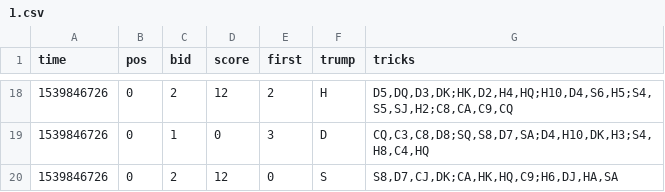
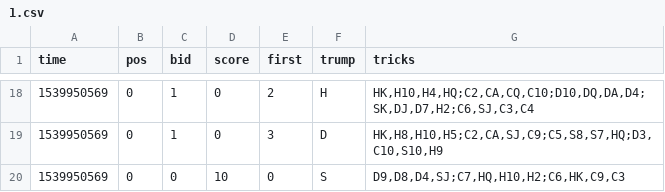
Before and after one commit to harsilspatel/oh-hell, a CSV file: logs/1.csv, drawn as a sheet; only a part is shown, gaps mark what is left out; the diff covers the shown part only.

```diff
--- a/logs/1.csv
+++ b/logs/1.csv
@@ -18,3 +18,3 @@ time,pos,bid,score,first,trump,tricks
-1539846726,0,2,12,2,H,"D5,DQ,D3,DK;HK,D2,H4,HQ;H10,D4,S6,H5;S4,S5,SJ,H2;C8,CA,C9,CQ"
-1539846726,0,1,0,3,D,"CQ,C3,C8,D8;SQ,S8,D7,SA;D4,H10,DK,H3;S4,H8,C4,HQ"
-1539846726,0,2,12,0,S,"S8,D7,CJ,DK;CA,HK,HQ,C9;H6,DJ,HA,SA"
+1539950569,0,1,0,2,H,"HK,H10,H4,HQ;C2,CA,CQ,C10;D10,DQ,DA,D4;SK,DJ,D7,H2;C6,SJ,C3,C4"
+1539950569,0,1,0,3,D,"HK,H8,H10,H5;C2,CA,SJ,C9;C5,S8,S7,HQ;D3,C10,S10,H9"
+1539950569,0,0,10,0,S,"D9,D8,D4,SJ;C7,HQ,H10,H2;C6,HK,C9,C3"
```
Also changed, not shown: 11 added rows, 11 removed rows and 14 edited cells elsewhere in this file, logs/2.csv, logs/3.csv, 5 other files.
